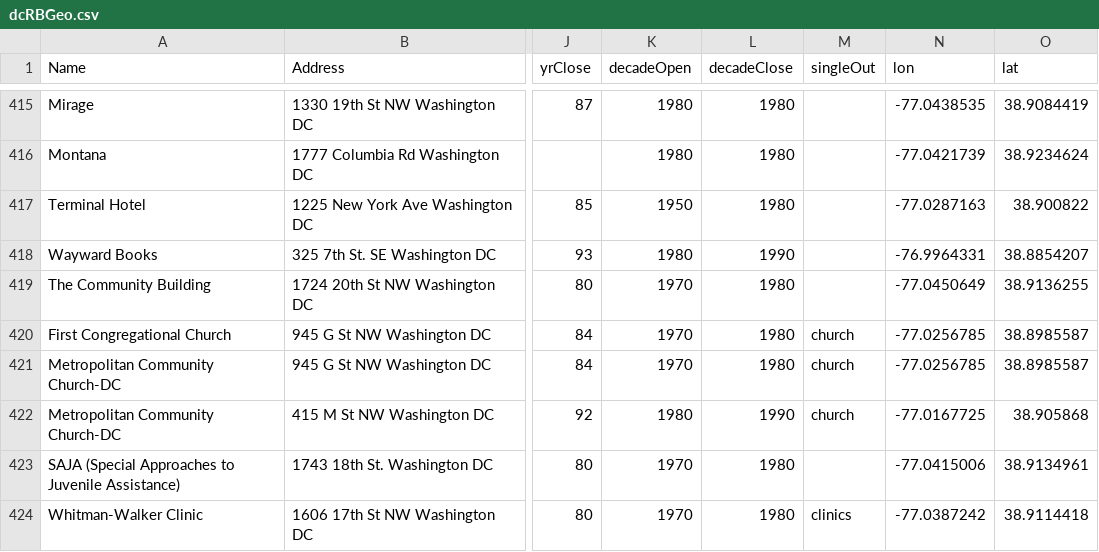
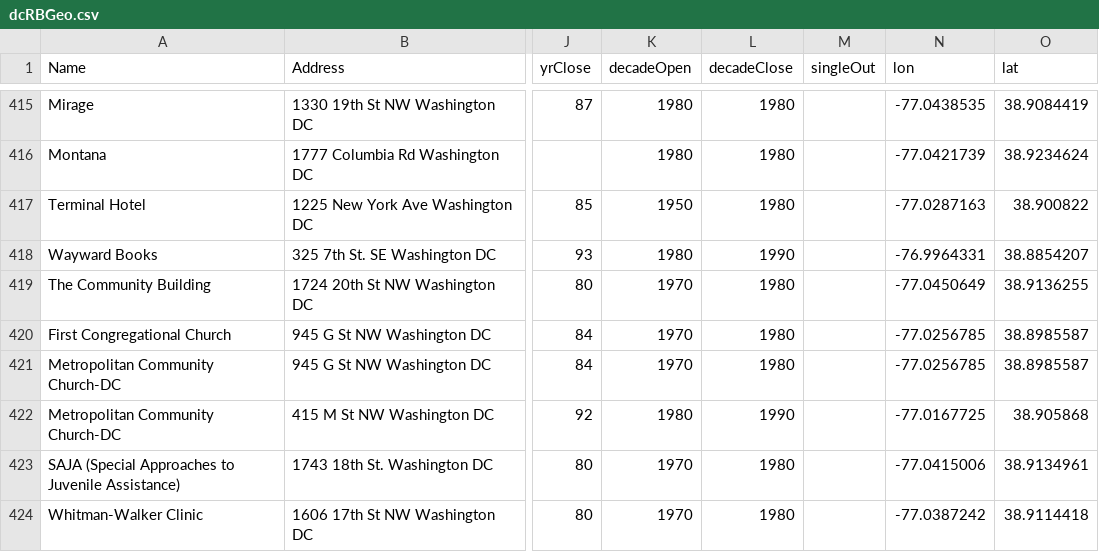
Before and after one commit to katerabinowitz/DC-Demographics, a CSV file: rainbowHistory/dcRBGeo.csv, drawn as a sheet; only a part is shown, gaps mark what is left out; the diff covers the shown part only; the diff names each change by its address in the sheet, - before the commit and + after, or states it on an @@ line.

Commit message:
encoding, cats addresses, single points of interest

```diff
--- a/rainbowHistory/dcRBGeo.csv
+++ b/rainbowHistory/dcRBGeo.csv
-M420:M422 (singleOut): church
+M420:M422 (singleOut): (empty)
-M424 (singleOut): clinics
+M424 (singleOut): (empty)
```
Also changed, not shown: 6 moved rows and 114 edited cells elsewhere in this file, 2 other files.
